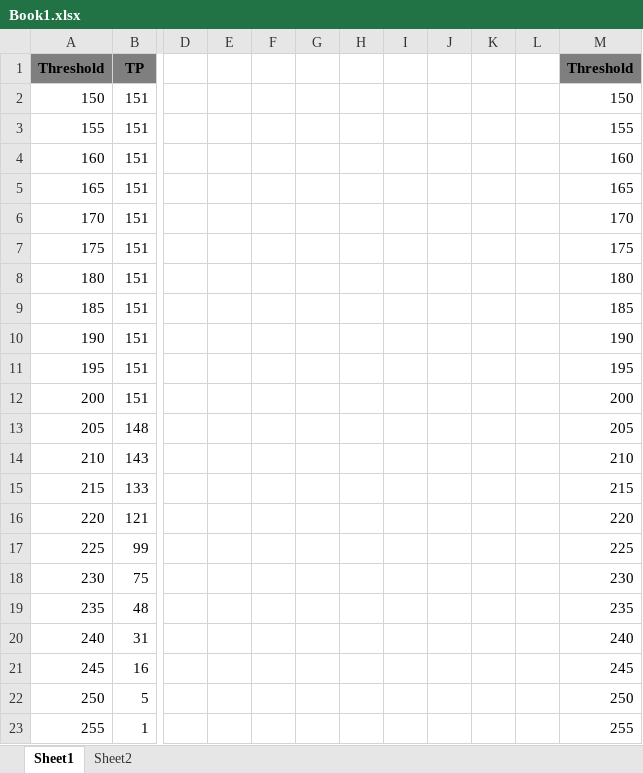
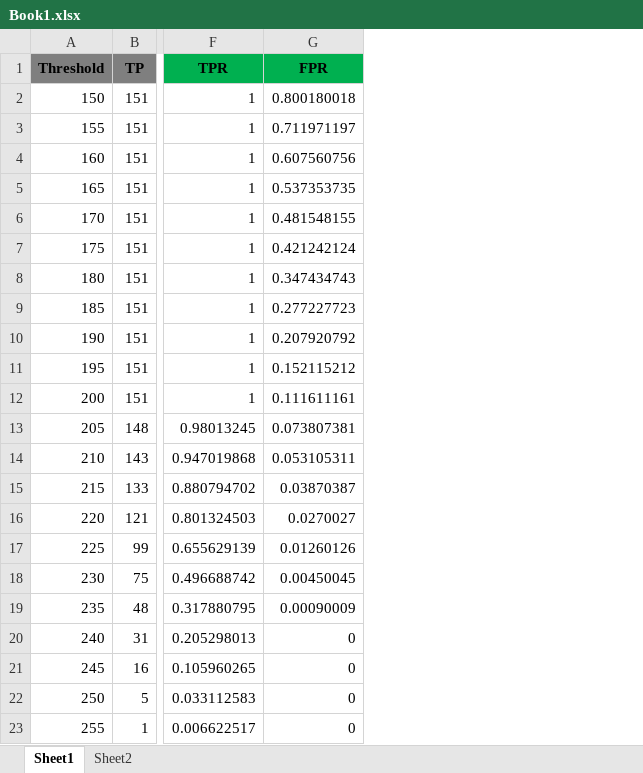
Before and after one commit to pinak93/ComputerVision, an Excel workbook: lab2/Book1.xlsx, sheet Sheet1, drawn as a sheet; only a part is shown, gaps mark what is left out; values as stored, in another font and other column widths than the file's, no borders; charts and pictures not drawn; removed rows and columns are numbered as before the commit, all else as after; the diff names each change by its address in the sheet, - before the commit and + after, or states it on an @@ line.

```diff
--- a/lab2/Book1.xlsx (sheet Sheet1)
+++ b/lab2/Book1.xlsx (sheet Sheet1)
-column D, empty
-column E, empty
-column F, empty
-column G, empty
-column H, empty
-column I, empty
-column J, empty
-column K, empty
-column L, empty
-column M (Threshold), rows 2-23: 150 | 155 | 160 | 165 | 170 | 175 | 180 | 185 | 190 | 195 | 200 | 205 | 210 | 215 | 220 | 225 | 230 | 235 | 240 | 245 | 250 | 255
+column F (TPR), rows 2-23: 1 | 1 | 1 | 1 | 1 | 1 | 1 | 1 | 1 | 1 | 1 | 0.98013245 | 0.947019868 | 0.880794702 | 0.801324503 | 0.655629139 | 0.496688742 | 0.317880795 | 0.205298013 | 0.105960265 | 0.033112583 | 0.006622517
+column G (FPR), rows 2-23: 0.800180018 | 0.711971197 | 0.607560756 | 0.537353735 | 0.481548155 | 0.421242124 | 0.347434743 | 0.277227723 | 0.207920792 | 0.152115212 | 0.111611161 | 0.073807381 | 0.053105311 | 0.03870387 | 0.0270027 | 0.01260126 | 0.00450045 | 0.00090009 | 0 | 0 | 0 | 0
```
Also changed, not shown: charts or pictures, 2 other files.
